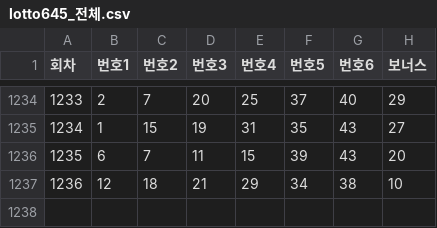
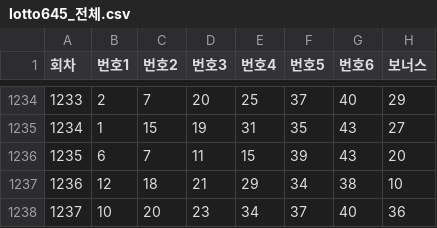
Before and after one commit to dlrudxo002-jpg/lotto645, a CSV file: lotto645_전체.csv, drawn as a sheet; only a part is shown, gaps mark what is left out; the diff names each change by its address in the sheet, - before the commit and + after, or states it on an @@ line.

```diff
--- a/lotto645_전체.csv
+++ b/lotto645_전체.csv
+row 1238: 1237 | 10 | 20 | 23 | 34 | 37 | 40 | 36
```
